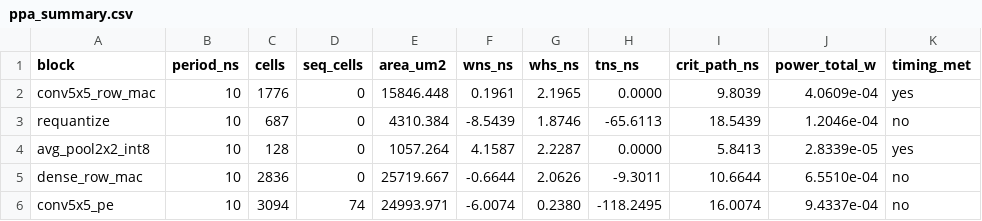
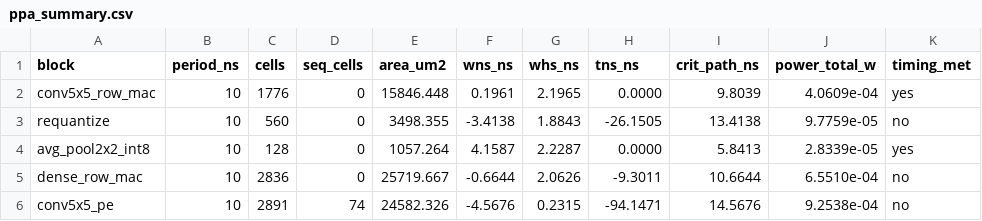
Before and after one commit to 3more102/lenet5-asic-accelerator, a CSV file: asic/sta/results/ppa_summary.csv, drawn as a sheet.

Commit message:
Rewrite requantize rounding: 53.9 -> 74.6 MHz and 18.8% less area
With the row-MAC pipelined away from it, requantize's carry chain was the
critical path of every block containing it -- a 33-deep run of
sky130_fd_sc_hd__maj3_1 cells, the 34-bit round-away-from-zero adder.

The fix is algebra, not architecture. Rounding was computed the textbook
way, (m + 2^(s-1)) >>> s: a full adder, then a shift. For non-negative m
and shift s >= 1, letting t = m >>> (s-1):

    (m + 2^(s-1)) >>> s  ==  (t >>> 1) + t[0]

t even -> t/2, t odd -> (t+1)/2; both equal the floor of the left side.
Verified exhaustively over every shift 1..32 before the RTL changed. Both
forms need one barrel shift, but the right needs only an increment by a
single bit -- half adders instead of full adders, with >>> 1 and [0] being
wiring rather than logic.

The tool confirms the mechanism: the new critical path contains ZERO
maj3_1 cells, down from 33. The carry chain is now an or4_1/nor4_1 tree,
because an increment's carry only propagates through bits that are all 1.

  requantize   crit path  18.544 -> 13.414 ns   (-27.7%, 1.38x)
               cells         687 -> 560         (-18.5%)
               area     4,310.38 -> 3,498.36 um2 (-18.8%)
               power       120.5 -> 97.8 uW      (-18.9%)

Smaller, faster and lower power at once -- and free everywhere else. The
block stays purely combinational, so no interface change, no added
latency, and the end-to-end count is bit-identical at 209,290 cycles.
conv5x5_pe inherits it (16.008 -> 14.568 ns, 62.5 -> 68.6 MHz), bringing
the PE to 26.759 -> 14.568 ns overall: 37.4 -> 68.6 MHz, 1.84x, from two
independent measured fixes.

Full regression passes in both simulators with the predicted class
unchanged -- the check that matters, since the testbenches compare against
the Python oracle rather than stored values, so a rounding change even one
ULP off in one edge case would fail rather than quietly pass.

Generic synthesis drops with it: requantize 1,554 -> 917 cells, PE
hierarchy 4,762 -> 4,125. Figures updated across PPA, EVIDENCE,
VERIFICATION_SUMMARY and the audit tables; screenshot 06 flagged as
superseded rather than left to contradict the text.

```diff
--- a/asic/sta/results/ppa_summary.csv
+++ b/asic/sta/results/ppa_summary.csv
@@ -2,5 +2,5 @@ block,period_ns,cells,seq_cells,area_um2,wns_ns,whs_ns,tns_ns,crit_path_ns,power
 conv5x5_row_mac,10,1776,0,15846.448,0.1961,2.1965,0.0000,9.8039,4.0609e-04,yes
-requantize,10,687,0,4310.384,-8.5439,1.8746,-65.6113,18.5439,1.2046e-04,no
+requantize,10,560,0,3498.355,-3.4138,1.8843,-26.1505,13.4138,9.7759e-05,no
 avg_pool2x2_int8,10,128,0,1057.264,4.1587,2.2287,0.0000,5.8413,2.8339e-05,yes
 dense_row_mac,10,2836,0,25719.667,-0.6644,2.0626,-9.3011,10.6644,6.5510e-04,no
-conv5x5_pe,10,3094,74,24993.971,-6.0074,0.2380,-118.2495,16.0074,9.4337e-04,no
+conv5x5_pe,10,2891,74,24582.326,-4.5676,0.2315,-94.1471,14.5676,9.2538e-04,no
```
Also changed, not shown: 10 other files.
